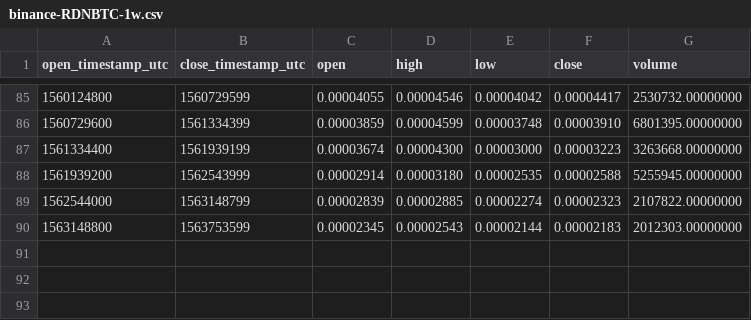
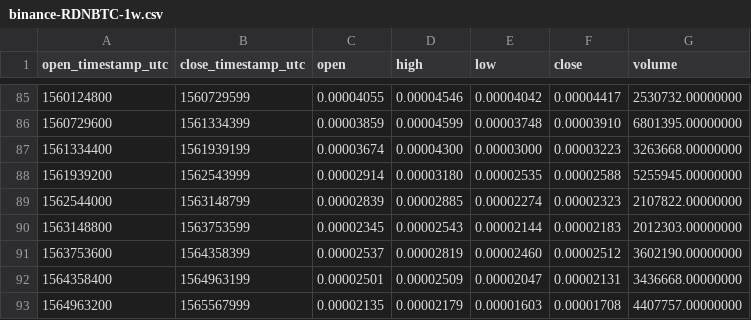
Before and after one commit to cryptobigbro/binance-RDNBTC, a CSV file: binance-RDNBTC-1w.csv, drawn as a sheet; only a part is shown, gaps mark what is left out; the diff names each change by its address in the sheet, - before the commit and + after, or states it on an @@ line.

```diff
--- a/binance-RDNBTC-1w.csv
+++ b/binance-RDNBTC-1w.csv
+row 91: 1563753600 | 1564358399 | 0.00002537 | 0.00002819 | 0.00002460 | 0.00002512 | 3602190.00000000
+row 92: 1564358400 | 1564963199 | 0.00002501 | 0.00002509 | 0.00002047 | 0.00002131 | 3436668.00000000
+row 93: 1564963200 | 1565567999 | 0.00002135 | 0.00002179 | 0.00001603 | 0.00001708 | 4407757.00000000
```
Also changed, not shown: binance-RDNBTC-1M.csv, binance-RDNBTC-1d.csv, 1 other file.
